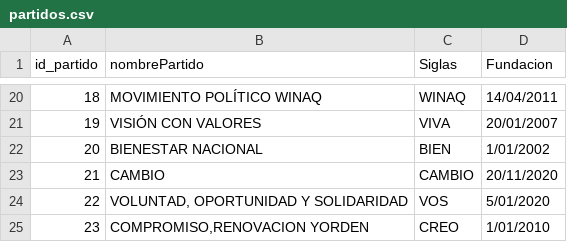
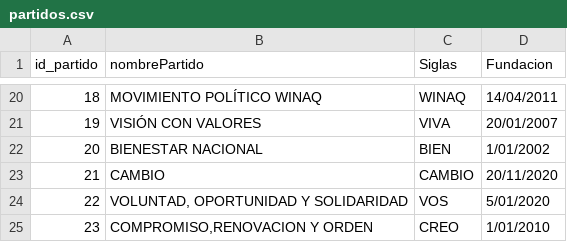
Before and after one commit to rodrialeh01/BD1_Proyecto1_201900042, a CSV file: TSEdatasets/partidos.csv, drawn as a sheet; only a part is shown, gaps mark what is left out.

```diff
--- a/TSEdatasets/partidos.csv
+++ b/TSEdatasets/partidos.csv
@@ -24,2 +24,2 @@
 22,"VOLUNTAD, OPORTUNIDAD Y SOLIDARIDAD",VOS ,5/01/2020
-23,"COMPROMISO,RENOVACION YORDEN ",CREO,1/01/2010
+23,"COMPROMISO,RENOVACION Y ORDEN ",CREO,1/01/2010
```
Also changed, not shown: 3 other files.
